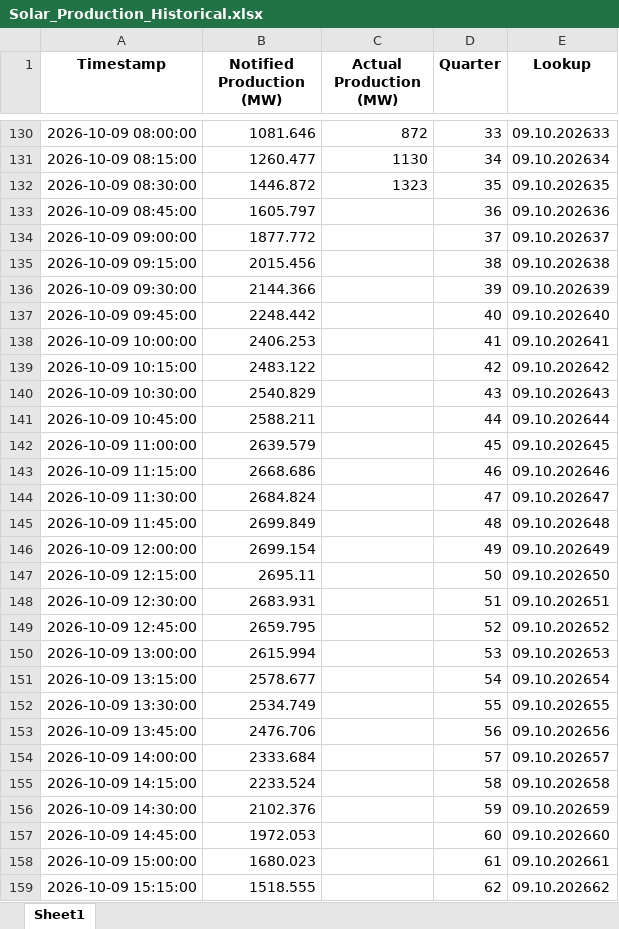
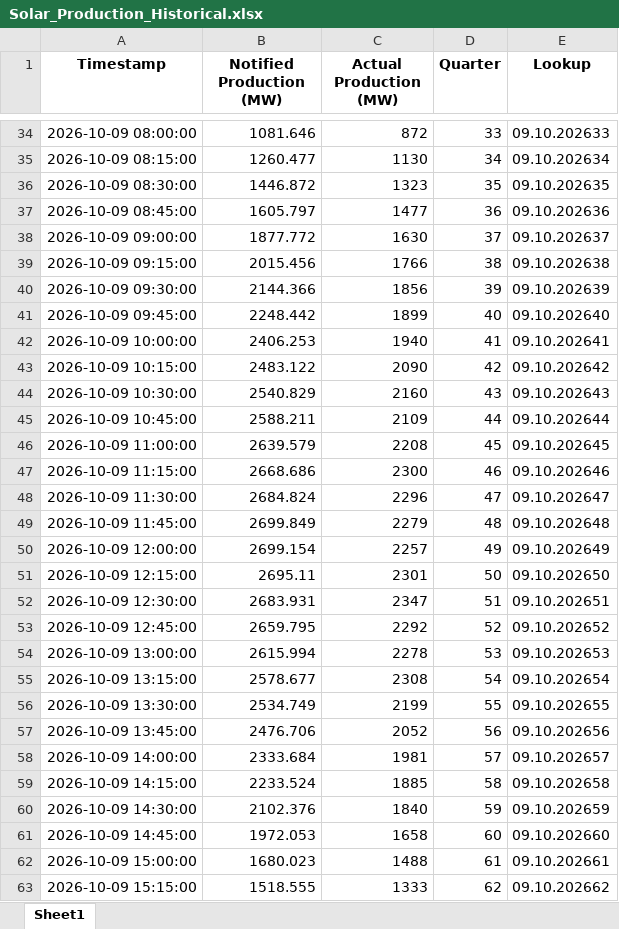
Before and after one commit to Andrei-Ionita/AdremTrading, an Excel workbook: data_fetching/Entsoe/Solar_Production_Historical.xlsx, sheet Sheet1, drawn as a sheet; only a part is shown, gaps mark what is left out; values as stored, in another font and other column widths than the file's, no borders; addresses are those after the commit; the diff covers the shown part only; the diff names each change by its address in the sheet, - before the commit and + after, or states it on an @@ line.

```diff
--- a/data_fetching/Entsoe/Solar_Production_Historical.xlsx (sheet Sheet1)
+++ b/data_fetching/Entsoe/Solar_Production_Historical.xlsx (sheet Sheet1)
-C37 (Actual Production (MW)): (empty)
+C37 (Actual Production (MW)): 1477
-C38 (Actual Production (MW)): (empty)
+C38 (Actual Production (MW)): 1630
-C39 (Actual Production (MW)): (empty)
+C39 (Actual Production (MW)): 1766
-C40 (Actual Production (MW)): (empty)
+C40 (Actual Production (MW)): 1856
-C41 (Actual Production (MW)): (empty)
+C41 (Actual Production (MW)): 1899
-C42 (Actual Production (MW)): (empty)
+C42 (Actual Production (MW)): 1940
-C43 (Actual Production (MW)): (empty)
+C43 (Actual Production (MW)): 2090
-C44 (Actual Production (MW)): (empty)
+C44 (Actual Production (MW)): 2160
-C45 (Actual Production (MW)): (empty)
+C45 (Actual Production (MW)): 2109
-C46 (Actual Production (MW)): (empty)
+C46 (Actual Production (MW)): 2208
-C47 (Actual Production (MW)): (empty)
+C47 (Actual Production (MW)): 2300
-C48 (Actual Production (MW)): (empty)
+C48 (Actual Production (MW)): 2296
-C49 (Actual Production (MW)): (empty)
+C49 (Actual Production (MW)): 2279
-C50 (Actual Production (MW)): (empty)
+C50 (Actual Production (MW)): 2257
-C51 (Actual Production (MW)): (empty)
+C51 (Actual Production (MW)): 2301
-C52 (Actual Production (MW)): (empty)
+C52 (Actual Production (MW)): 2347
-C53 (Actual Production (MW)): (empty)
+C53 (Actual Production (MW)): 2292
-C54 (Actual Production (MW)): (empty)
+C54 (Actual Production (MW)): 2278
-C55 (Actual Production (MW)): (empty)
+C55 (Actual Production (MW)): 2308
-C56 (Actual Production (MW)): (empty)
+C56 (Actual Production (MW)): 2199
-C57 (Actual Production (MW)): (empty)
+C57 (Actual Production (MW)): 2052
-C58 (Actual Production (MW)): (empty)
+C58 (Actual Production (MW)): 1981
-C59 (Actual Production (MW)): (empty)
+C59 (Actual Production (MW)): 1885
-C60 (Actual Production (MW)): (empty)
+C60 (Actual Production (MW)): 1840
-C61 (Actual Production (MW)): (empty)
+C61 (Actual Production (MW)): 1658
-C62 (Actual Production (MW)): (empty)
+C62 (Actual Production (MW)): 1488
-C63 (Actual Production (MW)): (empty)
+C63 (Actual Production (MW)): 1333
```
Also changed, not shown: 291 added rows, 96 removed rows and 24 edited cells elsewhere in this sheet, data_fetching/Entsoe/Balancing_Energy_Activation.xlsx, data_fetching/Entsoe/Hydro_Production_Historical.xlsx, 20 other files.
